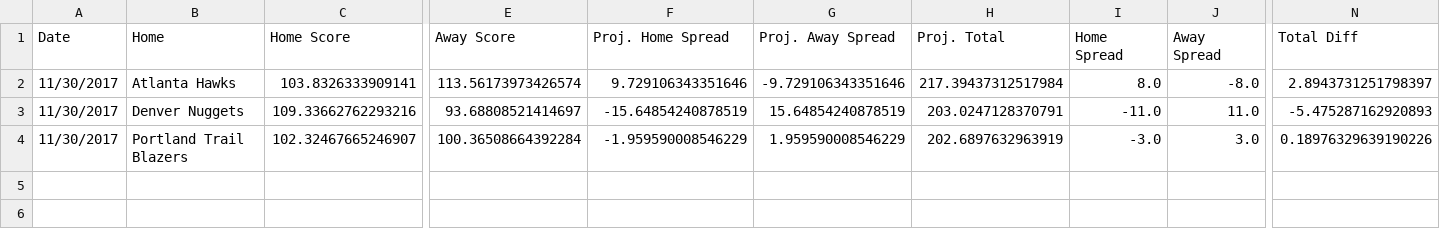
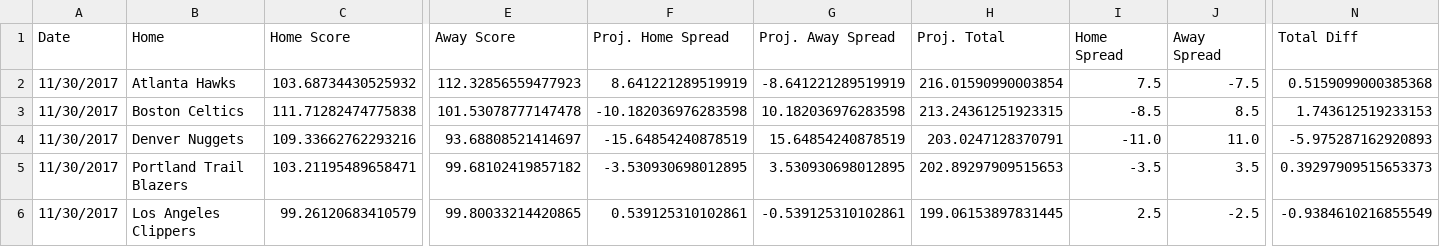
Before and after one commit to RyanOhara/SAM, a CSV file: todays_projections.csv, drawn as a sheet; only a part is shown, gaps mark what is left out; addresses are those after the commit; rows hold the shown columns only; the diff covers the shown part only; the diff names each change by its address in the sheet, - before the commit and + after, or states it on an @@ line.

Commit message:
todays projections, team and player updates

```diff
--- a/todays_projections.csv
+++ b/todays_projections.csv
-C2 (Home Score): 103.8326333909141
+C2 (Home Score): 103.68734430525932
-E2 (Away Score): 113.56173973426574
+E2 (Away Score): 112.32856559477923
-F2 (Proj. Home Spread): 9.729106343351646
+F2 (Proj. Home Spread): 8.641221289519919
-G2 (Proj. Away Spread): -9.729106343351646
+G2 (Proj. Away Spread): -8.641221289519919
-H2 (Proj. Total): 217.39437312517984
+H2 (Proj. Total): 216.01590990003854
-I2 (Home Spread): 8.0
+I2 (Home Spread): 7.5
-J2 (Away Spread): -8.0
+J2 (Away Spread): -7.5
-N2 (Total Diff): 2.8943731251798397
+N2 (Total Diff): 0.5159099000385368
+row 3: 11/30/2017 | Boston Celtics | 111.71282474775838 | 101.53078777147478 | -10.182036976283598 | 10.182036976283598 | 213.24361251923315 | -8.5 | 8.5 | 1.743612519233153
-N4 (Total Diff): -5.475287162920893
+N4 (Total Diff): -5.975287162920893
-C5 (Home Score): 102.32467665246907
+C5 (Home Score): 103.21195489658471
-E5 (Away Score): 100.36508664392284
+E5 (Away Score): 99.68102419857182
-F5 (Proj. Home Spread): -1.959590008546229
+F5 (Proj. Home Spread): -3.530930698012895
-G5 (Proj. Away Spread): 1.959590008546229
+G5 (Proj. Away Spread): 3.530930698012895
-H5 (Proj. Total): 202.6897632963919
+H5 (Proj. Total): 202.89297909515653
-I5 (Home Spread): -3.0
+I5 (Home Spread): -3.5
-J5 (Away Spread): 3.0
+J5 (Away Spread): 3.5
-N5 (Total Diff): 0.18976329639190226
+N5 (Total Diff): 0.39297909515653373
+row 6: 11/30/2017 | Los Angeles Clippers | 99.26120683410579 | 99.80033214420865 | 0.539125310102861 | -0.539125310102861 | 199.06153897831445 | 2.5 | -2.5 | -0.9384610216855549
```
Also changed, not shown: 7 edited cells elsewhere in this file, injury_updates.csv, player_updates.csv.
